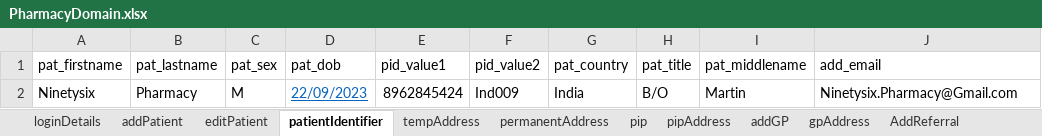
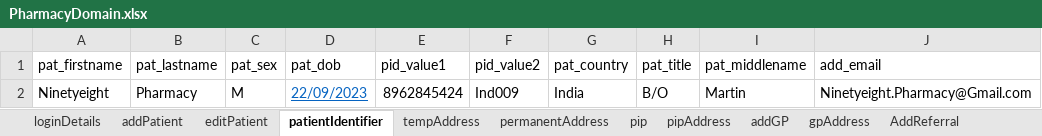
Before and after one commit to manojvyavahare27/C4Automation, an Excel workbook: ExcelFiles/PharmacyDomain.xlsx, sheet patientIdentifier, drawn as a sheet; values as stored, in another font and other column widths than the file's, no borders; the diff names each change by its address in the sheet, - before the commit and + after, or states it on an @@ line.

Commit message:
Pharmacy Excel

```diff
--- a/ExcelFiles/PharmacyDomain.xlsx (sheet patientIdentifier)
+++ b/ExcelFiles/PharmacyDomain.xlsx (sheet patientIdentifier)
-A2 (pat_firstname): Ninetysix
+A2 (pat_firstname): Ninetyeight
-J2 (add_email): Ninetysix.Pharmacy@Gmail.com
+J2 (add_email): Ninetyeight.Pharmacy@Gmail.com
```
Also changed, not shown: sheet patDetails, sheet editPatient, sheet addPatient, 2 other files.
